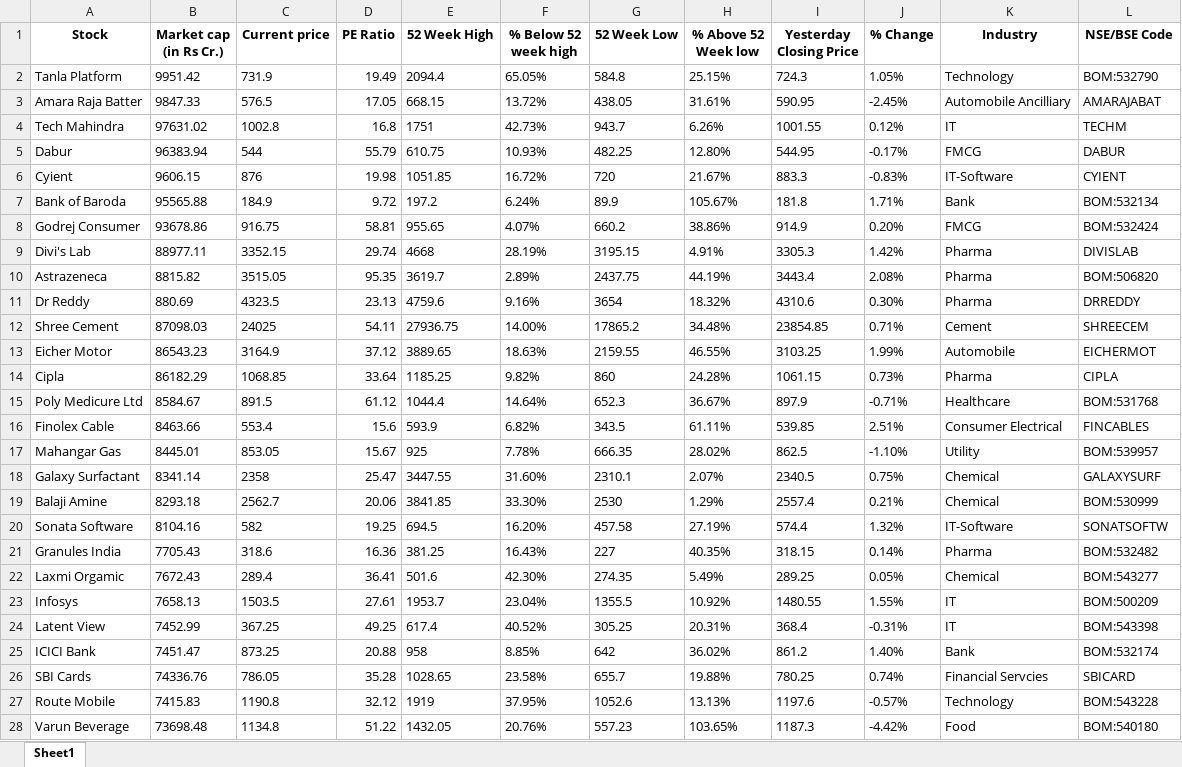
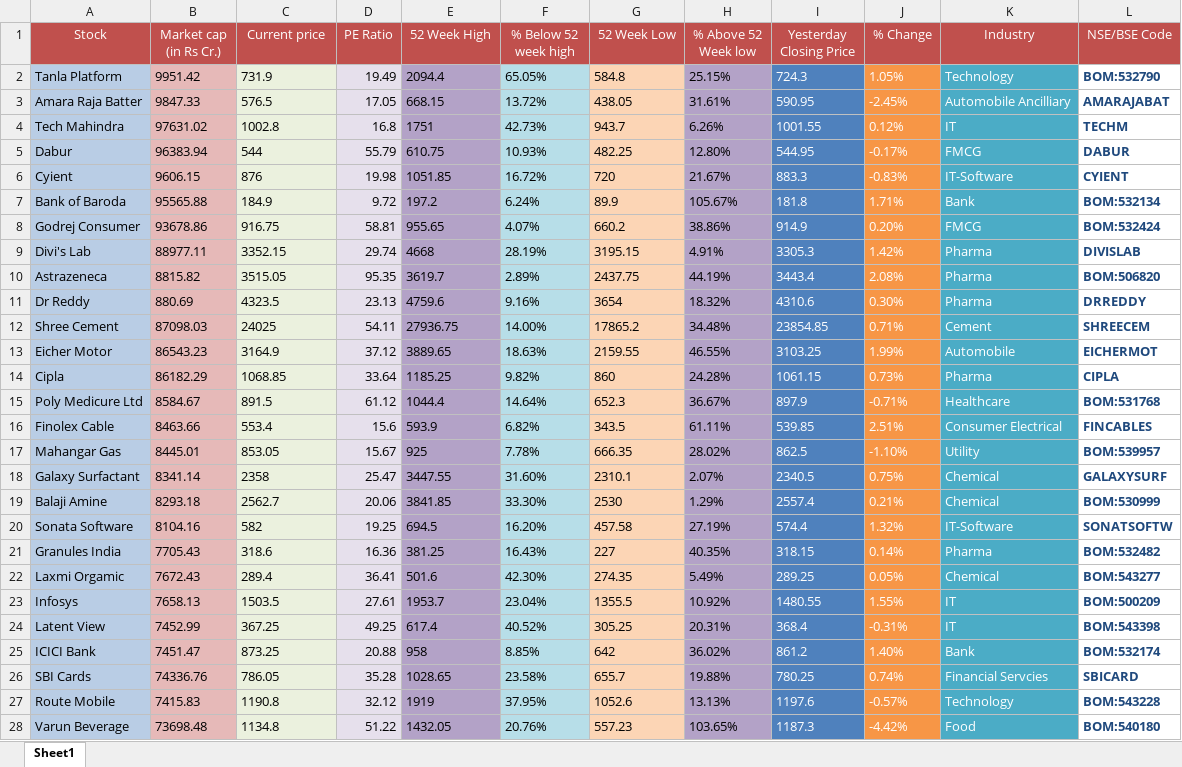
Before and after one commit to 24x7-dev-player/erp-launchpad-intern, an Excel workbook: task2.xlsx, sheet Sheet1, drawn as a sheet; only a part is shown; values as stored, in another font and other column widths than the file's, no borders; the diff covers the shown part only; the diff names each change by its address in the sheet, - before the commit and + after, or states it on an @@ line.

```diff
--- a/task2.xlsx (sheet Sheet1)
+++ b/task2.xlsx (sheet Sheet1)
@@ A1:L1 text colour: black → #FFFFFF, fill: none → #C0504D, bold: on → off @@
-A2:A28 fill: none
+A2:A28 fill: #B9CDE5
-B2:B28 fill: none
+B2:B28 fill: #E6B9B8
-C2:C28 fill: none
+C2:C28 fill: #EBF1DE
-D2:D28 fill: none
+D2:D28 fill: #E6E0EC
-E2:E28 fill: none
+E2:E28 fill: #B3A2C7
-F2:F28 fill: none
+F2:F28 fill: #B7DEE8
-G2:G28 fill: none
+G2:G28 fill: #FCD5B5
-H2:H28 fill: none
+H2:H28 fill: #B3A2C7
-I2:I28 fill: none
+I2:I28 fill: #4F81BD
-I2:K28 text colour: black
+I2:K28 text colour: #FFFFFF
-J2:J28 fill: none
+J2:J28 fill: #F79646
-K2:K28 fill: none
+K2:K28 fill: #4BACC6
@@ L2:L28 bold: off → on, text colour: black → #1F497D @@
```
Also changed, not shown: cell formats elsewhere in this sheet, task1.xlsx.
